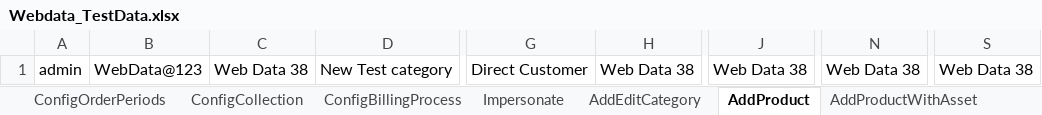
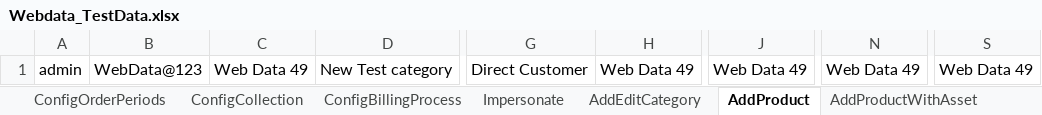
Before and after one commit to indianashu/WDAutomation, an Excel workbook: Webdata_TestData.xlsx, sheet AddProduct, drawn as a sheet; only a part is shown, gaps mark what is left out; values as stored, in another font and other column widths than the file's, no borders; the diff names each change by its address in the sheet, - before the commit and + after, or states it on an @@ line.

```diff
--- a/Webdata_TestData.xlsx (sheet AddProduct)
+++ b/Webdata_TestData.xlsx (sheet AddProduct)
-C1: Web Data 38
+C1: Web Data 49
-H1: Web Data 38
+H1: Web Data 49
-J1: Web Data 38
+J1: Web Data 49
-N1: Web Data 38
+N1: Web Data 49
-S1: Web Data 38
+S1: Web Data 49
```
Also changed, not shown: sheet SignupChildComp, sheet SignupChildCompInvoice, sheet ImpersonateInfo, sheet CopyProduct, sheet LoginData, sheet AddEditCategory, 31 more sheets, 27 other files.
